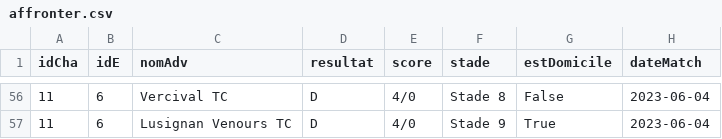
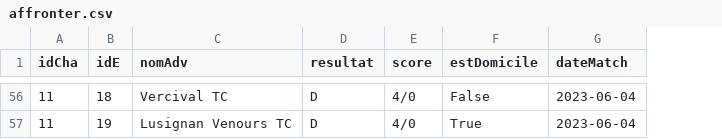
Before and after one commit to mmia-univ-s3/sae2-tennis, a CSV file: appli/data/affronter.csv, drawn as a sheet; only a part is shown, gaps mark what is left out; the diff covers the shown part only; the diff names each change by its address in the sheet, - before the commit and + after, or states it on an @@ line.

```diff
--- a/appli/data/affronter.csv
+++ b/appli/data/affronter.csv
-column F (stade), rows 56-57: Stade 8 | Stade 9
-B56 (idE): 6
+B56 (idE): 18
-B57 (idE): 6
+B57 (idE): 19
```
Also changed, not shown: 44 edited cells elsewhere in this file, appli/data/equipe.csv, 8 other files.
